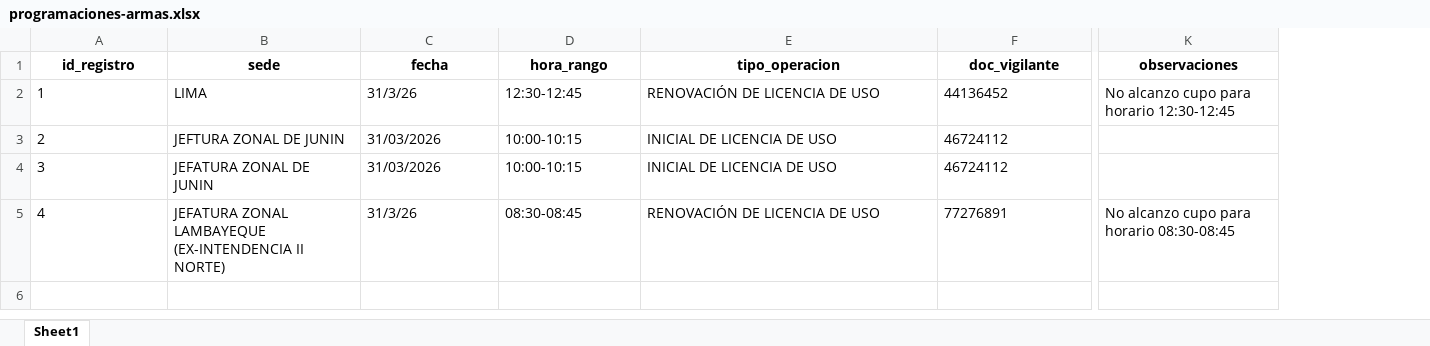
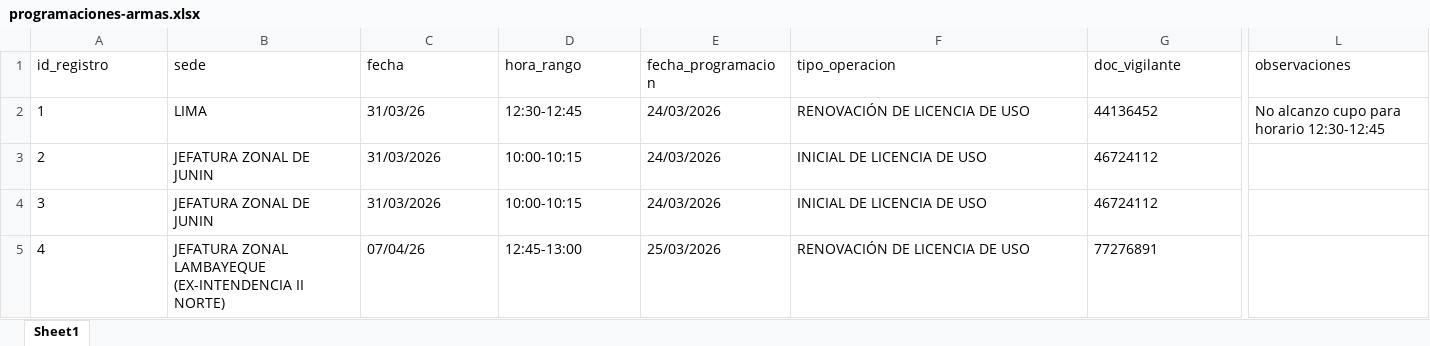
Before and after one commit to fernando-serrano/armas-sucamec-v0.1, an Excel workbook: data/programaciones-armas.xlsx, sheet Sheet1, drawn as a sheet; only a part is shown, gaps mark what is left out; values as stored, in another font and other column widths than the file's, no borders; addresses are those after the commit; the diff covers the shown part only; the diff names each change by its address in the sheet, - before the commit and + after, or states it on an @@ line.

Commit message:
Logica de iteración entre registros excel concluida y validación de fechas para programación implementada, solo se programan registros con fecha del mismo día de ejecución

```diff
--- a/data/programaciones-armas.xlsx (sheet Sheet1)
+++ b/data/programaciones-armas.xlsx (sheet Sheet1)
+column E (fecha_programacion), rows 2-5: 24/03/2026 | 24/03/2026 | 24/03/2026 | 25/03/2026
@@ A1:D1 bold: on → off, alignment: center → left @@
@@ F1:L1 bold: on → off, alignment: center → left @@
-C2 (fecha): 31/3/26
+C2 (fecha): 31/03/26
-B3 (sede): JEFTURA ZONAL DE JUNIN
+B3 (sede): JEFATURA ZONAL DE JUNIN
-C5 (fecha): 31/3/26
+C5 (fecha): 07/04/26
-D5 (hora_rango): 08:30-08:45
+D5 (hora_rango): 12:45-13:00
-L5 (observaciones): No alcanzo cupo para horario 08:30-08:45
+L5 (observaciones): (empty)
```
Also changed, not shown: cell formats elsewhere in this sheet, 1 other file.
